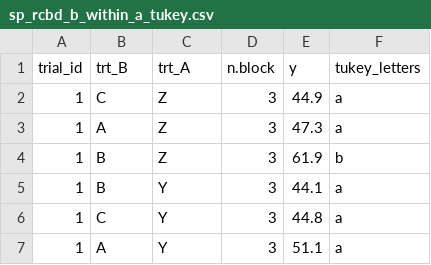
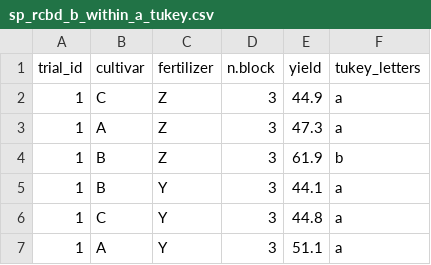
Before and after one commit to vcgarnica/MSE_FindR, a CSV file: Example files/sp_rcbd_b_within_a_tukey.csv, drawn as a sheet; only a part is shown.

```diff
--- a/Example files/sp_rcbd_b_within_a_tukey.csv
+++ b/Example files/sp_rcbd_b_within_a_tukey.csv
@@ -1,2 +1,2 @@
-trial_id,trt_B,trt_A,n.block,y,tukey_letters
+trial_id,cultivar,fertilizer,n.block,yield,tukey_letters
 1,C,Z,3,44.9, a
```
Also changed, not shown: Example files/factorial_rcbd_a_fisher.csv, Example files/factorial_rcbd_ab_scheffe.csv, 6 other files.
